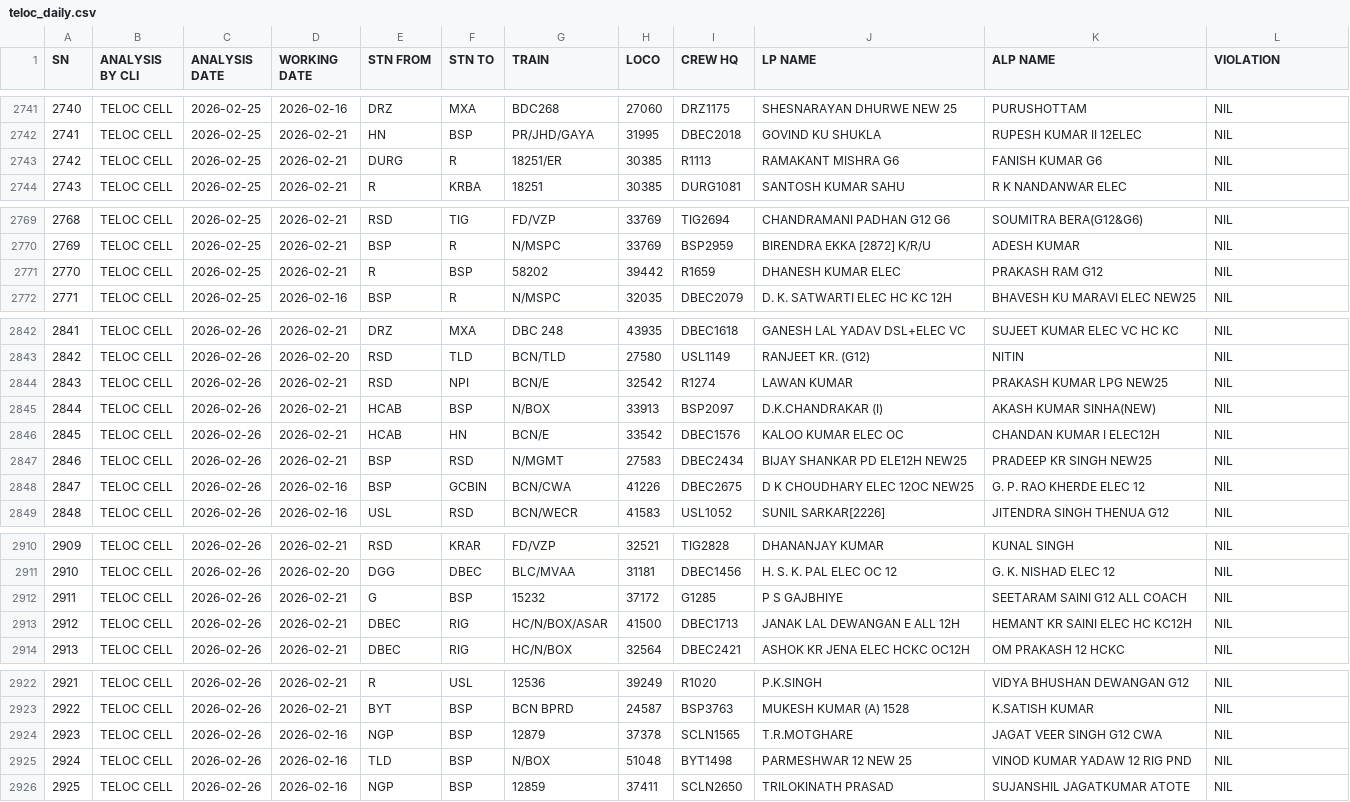
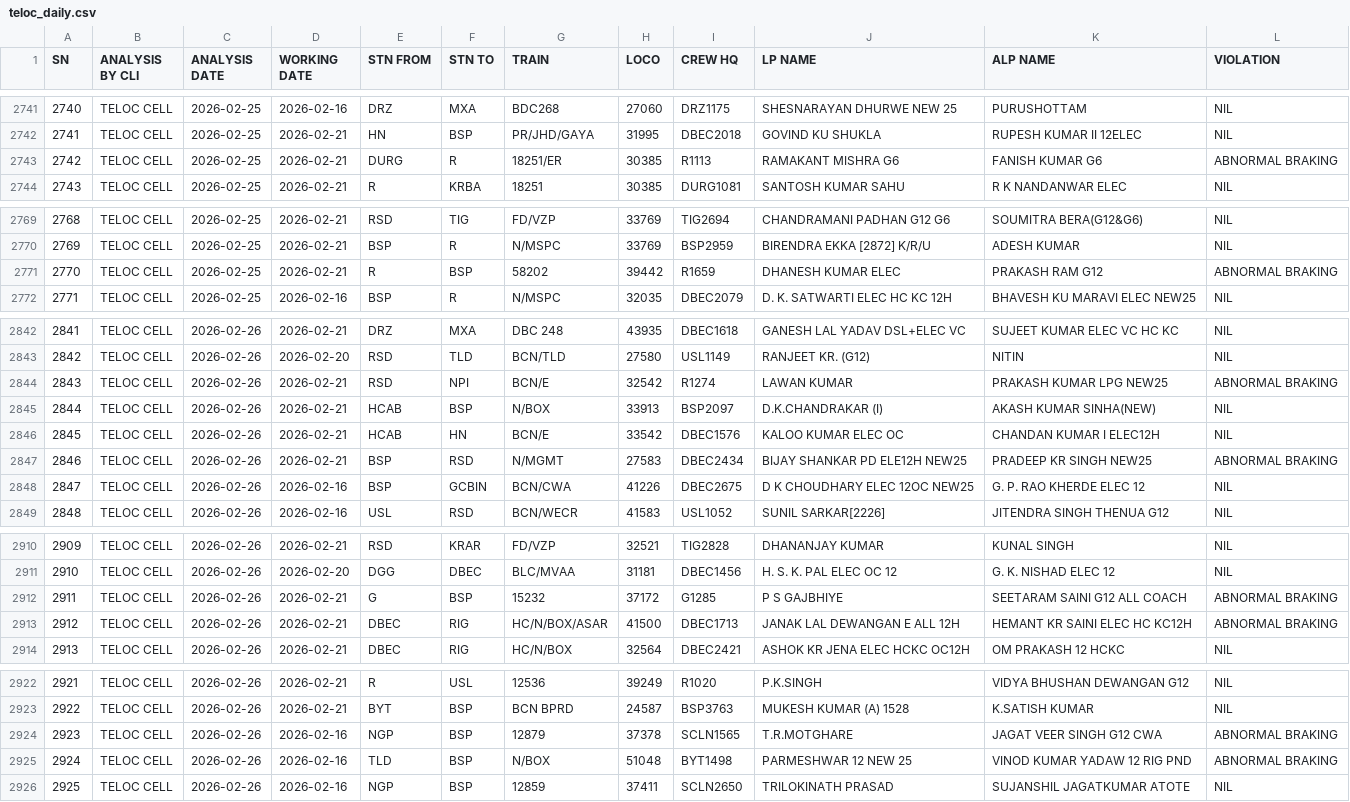
Before and after one commit to mlachhwani/cli-teloc-bmy-dashboard, a CSV file: data/2026-02/teloc_daily.csv, drawn as a sheet; only a part is shown, gaps mark what is left out; the diff covers the shown part only.

Commit message:
Add files via upload

```diff
--- a/data/2026-02/teloc_daily.csv
+++ b/data/2026-02/teloc_daily.csv
@@ -2742,3 +2742,3 @@ SN,ANALYSIS BY CLI,ANALYSIS DATE,WORKING DATE,STN FROM,STN TO,TRAIN ,LOCO,CREW H
 2741,TELOC CELL,2026-02-25,2026-02-21,HN,BSP,PR/JHD/GAYA,31995,DBEC2018,GOVIND KU SHUKLA,RUPESH KUMAR II 12ELEC,NIL
-2742,TELOC CELL,2026-02-25,2026-02-21,DURG,R,18251/ER,30385,R1113,RAMAKANT MISHRA G6,FANISH KUMAR G6,NIL
+2742,TELOC CELL,2026-02-25,2026-02-21,DURG,R,18251/ER,30385,R1113,RAMAKANT MISHRA G6,FANISH KUMAR G6,ABNORMAL BRAKING
 2743,TELOC CELL,2026-02-25,2026-02-21,R,KRBA,18251,30385,DURG1081,SANTOSH KUMAR SAHU,R K NANDANWAR ELEC,NIL
@@ -2770,3 +2770,3 @@ SN,ANALYSIS BY CLI,ANALYSIS DATE,WORKING DATE,STN FROM,STN TO,TRAIN ,LOCO,CREW H
 2769,TELOC CELL,2026-02-25,2026-02-21,BSP,R,N/MSPC,33769,BSP2959,BIRENDRA EKKA [2872] K/R/U,ADESH KUMAR,NIL
-2770,TELOC CELL,2026-02-25,2026-02-21,R,BSP,58202,39442,R1659,DHANESH KUMAR ELEC,PRAKASH RAM G12,NIL
+2770,TELOC CELL,2026-02-25,2026-02-21,R,BSP,58202,39442,R1659,DHANESH KUMAR ELEC,PRAKASH RAM G12,ABNORMAL BRAKING
 2771,TELOC CELL,2026-02-25,2026-02-16,BSP,R,N/MSPC,32035,DBEC2079,D. K. SATWARTI ELEC HC KC 12H,BHAVESH KU MARAVI ELEC NEW25,NIL
@@ -2843,6 +2843,6 @@ SN,ANALYSIS BY CLI,ANALYSIS DATE,WORKING DATE,STN FROM,STN TO,TRAIN ,LOCO,CREW H
 2842,TELOC CELL,2026-02-26,2026-02-20,RSD,TLD,BCN/TLD,27580,USL1149,RANJEET KR. (G12),NITIN,NIL
-2843,TELOC CELL,2026-02-26,2026-02-21,RSD,NPI,BCN/E,32542,R1274,LAWAN KUMAR,PRAKASH KUMAR LPG NEW25,NIL
+2843,TELOC CELL,2026-02-26,2026-02-21,RSD,NPI,BCN/E,32542,R1274,LAWAN KUMAR,PRAKASH KUMAR LPG NEW25,ABNORMAL BRAKING
 2844,TELOC CELL,2026-02-26,2026-02-21,HCAB,BSP,N/BOX,33913,BSP2097,D.K.CHANDRAKAR (I),AKASH KUMAR SINHA(NEW),NIL
 2845,TELOC CELL,2026-02-26,2026-02-21,HCAB,HN,BCN/E,33542,DBEC1576,KALOO KUMAR ELEC OC,CHANDAN KUMAR I ELEC12H,NIL
-2846,TELOC CELL,2026-02-26,2026-02-21,BSP,RSD,N/MGMT,27583,DBEC2434,BIJAY SHANKAR PD ELE12H NEW25,PRADEEP KR SINGH NEW25,NIL
+2846,TELOC CELL,2026-02-26,2026-02-21,BSP,RSD,N/MGMT,27583,DBEC2434,BIJAY SHANKAR PD ELE12H NEW25,PRADEEP KR SINGH NEW25,ABNORMAL BRAKING
 2847,TELOC CELL,2026-02-26,2026-02-16,BSP,GCBIN,BCN/CWA,41226,DBEC2675,D K CHOUDHARY ELEC 12OC NEW25,G. P. RAO KHERDE ELEC 12,NIL
@@ -2911,4 +2911,4 @@ SN,ANALYSIS BY CLI,ANALYSIS DATE,WORKING DATE,STN FROM,STN TO,TRAIN ,LOCO,CREW H
 2910,TELOC CELL,2026-02-26,2026-02-20,DGG,DBEC,BLC/MVAA,31181,DBEC1456,H. S. K. PAL ELEC OC 12,G. K. NISHAD ELEC 12,NIL
-2911,TELOC CELL,2026-02-26,2026-02-21,G,BSP,15232,37172,G1285,P S GAJBHIYE,SEETARAM SAINI G12 ALL COACH,NIL
-2912,TELOC CELL,2026-02-26,2026-02-21,DBEC,RIG,HC/N/BOX/ASAR,41500,DBEC1713,JANAK LAL DEWANGAN E ALL 12H,HEMANT KR SAINI ELEC HC KC12H,NIL
+2911,TELOC CELL,2026-02-26,2026-02-21,G,BSP,15232,37172,G1285,P S GAJBHIYE,SEETARAM SAINI G12 ALL COACH,ABNORMAL BRAKING
+2912,TELOC CELL,2026-02-26,2026-02-21,DBEC,RIG,HC/N/BOX/ASAR,41500,DBEC1713,JANAK LAL DEWANGAN E ALL 12H,HEMANT KR SAINI ELEC HC KC12H,ABNORMAL BRAKING
 2913,TELOC CELL,2026-02-26,2026-02-21,DBEC,RIG,HC/N/BOX,32564,DBEC2421,ASHOK KR JENA ELEC HCKC OC12H,OM PRAKASH 12 HCKC,NIL
@@ -2923,4 +2923,4 @@ SN,ANALYSIS BY CLI,ANALYSIS DATE,WORKING DATE,STN FROM,STN TO,TRAIN ,LOCO,CREW H
 2922,TELOC CELL,2026-02-26,2026-02-21,BYT,BSP,BCN BPRD,24587,BSP3763,MUKESH KUMAR (A) 1528,K.SATISH KUMAR,NIL
-2923,TELOC CELL,2026-02-26,2026-02-16,NGP,BSP,12879,37378,SCLN1565,T.R.MOTGHARE,JAGAT VEER SINGH G12 CWA,NIL
-2924,TELOC CELL,2026-02-26,2026-02-16,TLD,BSP,N/BOX,51048,BYT1498,PARMESHWAR 12 NEW 25,VINOD KUMAR YADAW 12 RIG PND,NIL
+2923,TELOC CELL,2026-02-26,2026-02-16,NGP,BSP,12879,37378,SCLN1565,T.R.MOTGHARE,JAGAT VEER SINGH G12 CWA,ABNORMAL BRAKING
+2924,TELOC CELL,2026-02-26,2026-02-16,TLD,BSP,N/BOX,51048,BYT1498,PARMESHWAR 12 NEW 25,VINOD KUMAR YADAW 12 RIG PND,ABNORMAL BRAKING
 2925,TELOC CELL,2026-02-26,2026-02-16,NGP,BSP,12859,37411,SCLN2650,TRILOKINATH PRASAD,SUJANSHIL JAGATKUMAR ATOTE,NIL
```
Also changed, not shown: 5 edited cells elsewhere in this file.
